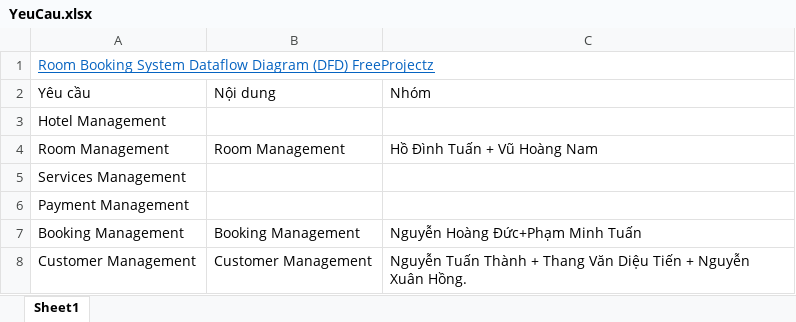
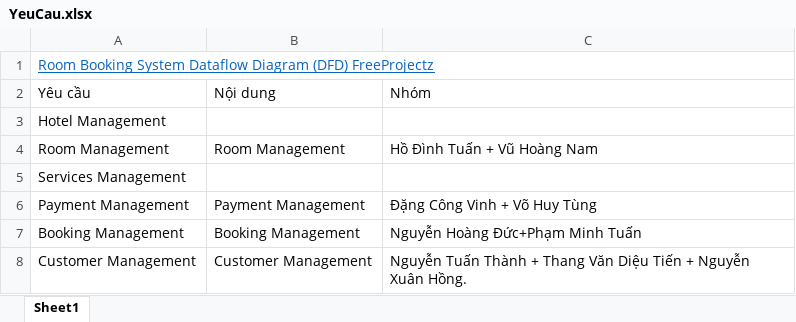
Before and after one commit to Bottle1985/RoomManager, an Excel workbook: Document/YeuCau.xlsx, sheet Sheet1, drawn as a sheet; values as stored, in another font and other column widths than the file's, no borders; the diff names each change by its address in the sheet, - before the commit and + after, or states it on an @@ line.

Commit message:
add feature Payment

```diff
--- a/Document/YeuCau.xlsx (sheet Sheet1)
+++ b/Document/YeuCau.xlsx (sheet Sheet1)
-B6: (empty)
+B6: Payment Management
-C6: (empty)
+C6: Đặng Công Vinh + Võ Huy Tùng
```
Also changed, not shown: 10 other files.
